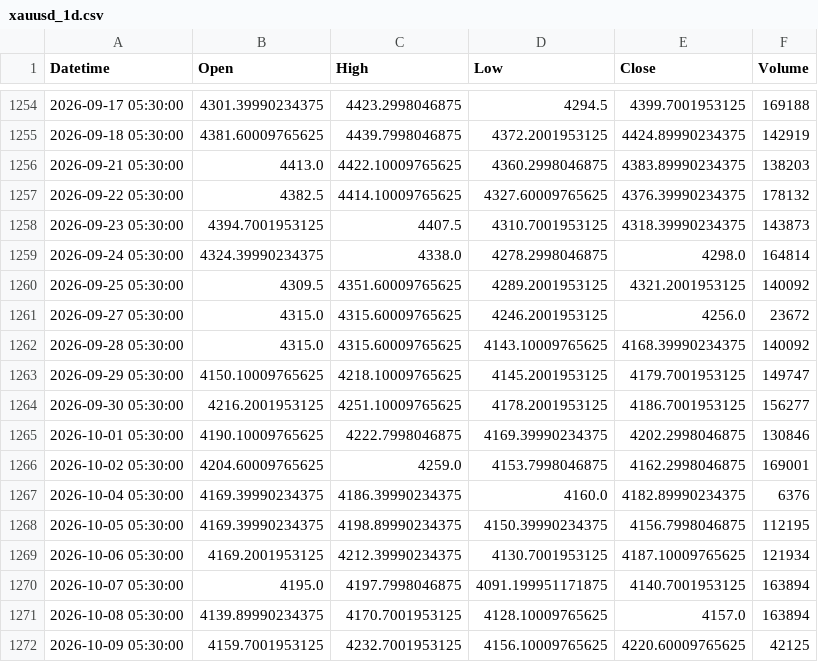
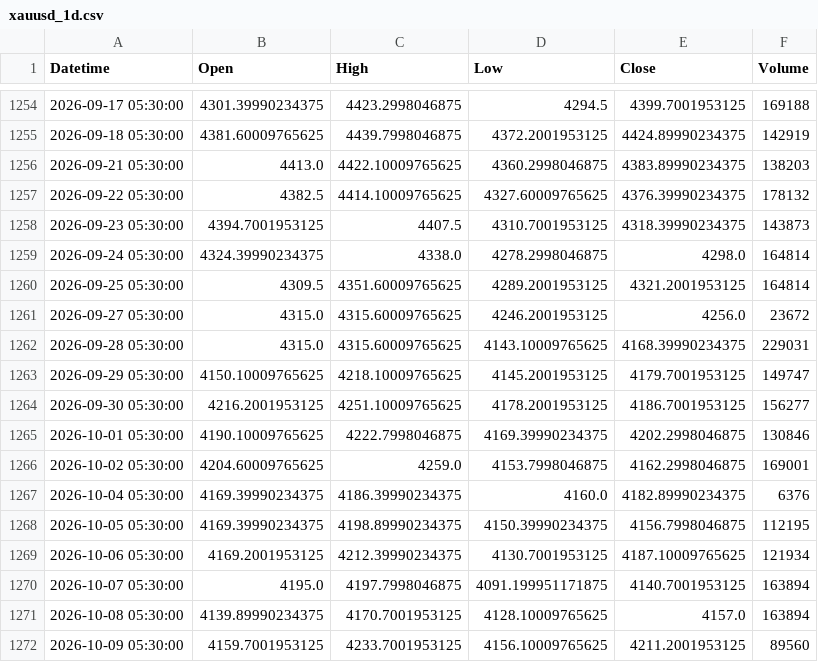
Before and after one commit to shikerkattiyar11-debug/xauusd-gold-data, a CSV file: data/xauusd_1d.csv, drawn as a sheet; only a part is shown, gaps mark what is left out.

```diff
--- a/data/xauusd_1d.csv
+++ b/data/xauusd_1d.csv
@@ -1259,5 +1259,5 @@ Datetime,Open,High,Low,Close,Volume
 2026-09-24 05:30:00,4324.39990234375,4338.0,4278.2998046875,4298.0,164814
-2026-09-25 05:30:00,4309.5,4351.60009765625,4289.2001953125,4321.2001953125,140092
+2026-09-25 05:30:00,4309.5,4351.60009765625,4289.2001953125,4321.2001953125,164814
 2026-09-27 05:30:00,4315.0,4315.60009765625,4246.2001953125,4256.0,23672
-2026-09-28 05:30:00,4315.0,4315.60009765625,4143.10009765625,4168.39990234375,140092
+2026-09-28 05:30:00,4315.0,4315.60009765625,4143.10009765625,4168.39990234375,229031
 2026-09-29 05:30:00,4150.10009765625,4218.10009765625,4145.2001953125,4179.7001953125,149747
@@ -1271,2 +1271,2 @@ Datetime,Open,High,Low,Close,Volume
 2026-10-08 05:30:00,4139.89990234375,4170.7001953125,4128.10009765625,4157.0,163894
-2026-10-09 05:30:00,4159.7001953125,4232.7001953125,4156.10009765625,4220.60009765625,42125
+2026-10-09 05:30:00,4159.7001953125,4233.7001953125,4156.10009765625,4211.2001953125,89560
```
Also changed, not shown: data/xauusd_10m.csv, data/xauusd_15m.csv, 3 other files.
